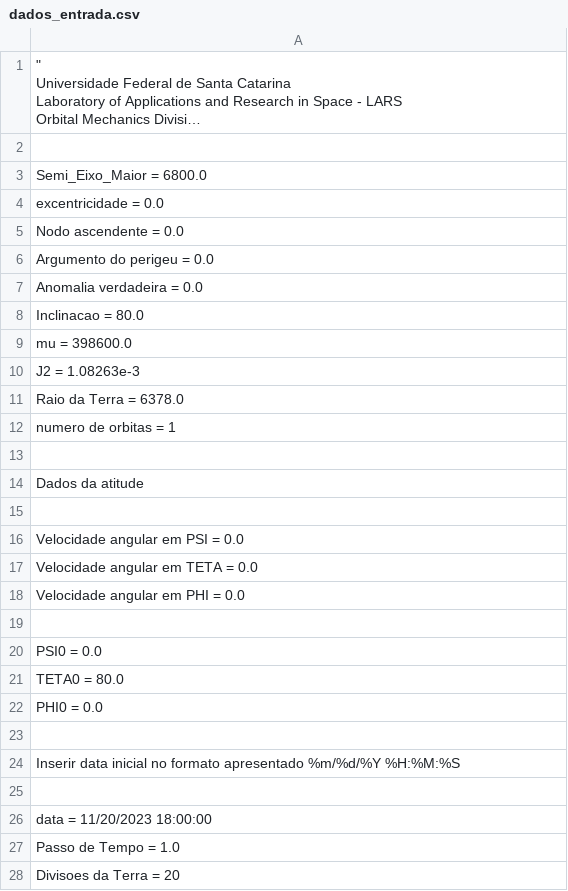
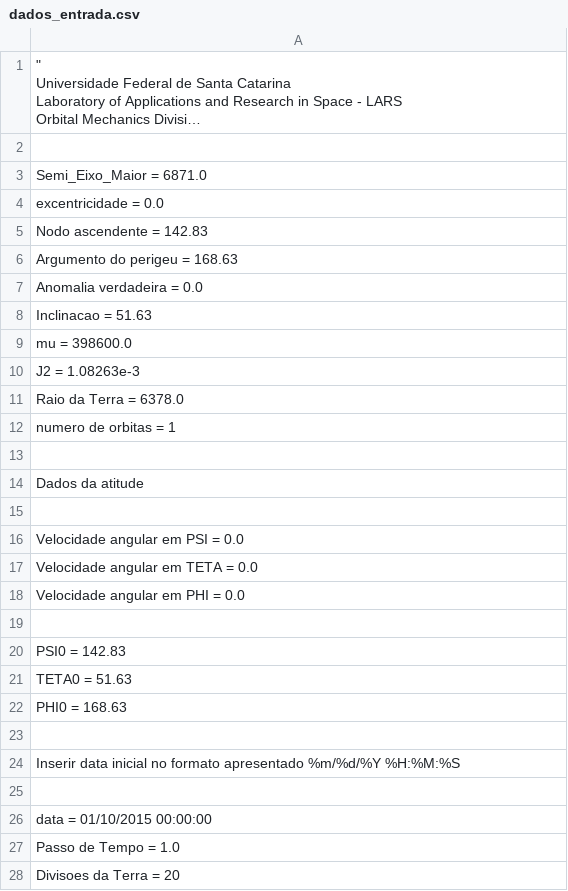
Before and after one commit to RodsCardozo/LARS-0.5.0, a CSV file: Condicoes Iniciais/dados_entrada.csv, drawn as a sheet; only a part is shown; long unchanged cells end in ….

```diff
--- a/Condicoes Iniciais/dados_entrada.csv
+++ b/Condicoes Iniciais/dados_entrada.csv
@@ -12,8 +12,8 @@
 
-Semi_Eixo_Maior = 6800.0
+Semi_Eixo_Maior = 6871.0
 excentricidade = 0.0
-Nodo ascendente = 0.0
-Argumento do perigeu = 0.0
+Nodo ascendente = 142.83
+Argumento do perigeu = 168.63
 Anomalia verdadeira = 0.0
-Inclinacao = 80.0
+Inclinacao = 51.63
 mu = 398600.0
@@ -29,5 +29,5 @@ Velocidade angular em PHI = 0.0
 
-PSI0 = 0.0
-TETA0 = 80.0
-PHI0 = 0.0
+PSI0 = 142.83
+TETA0 = 51.63
+PHI0 = 168.63
 
@@ -35,3 +35,3 @@ PHI0 = 0.0
 
-data = 11/20/2023 18:00:00
+data = 01/10/2015 00:00:00
 Passo de Tempo = 1.0
```
Also changed, not shown: 11 other files.
